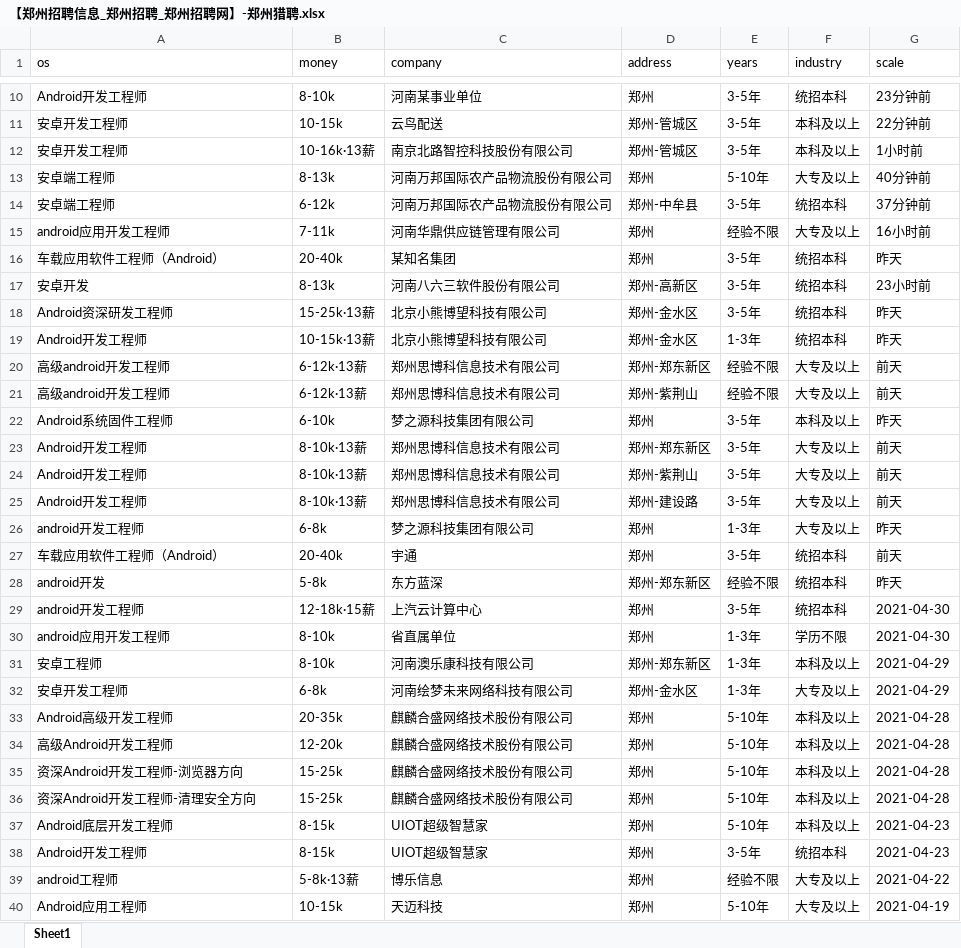
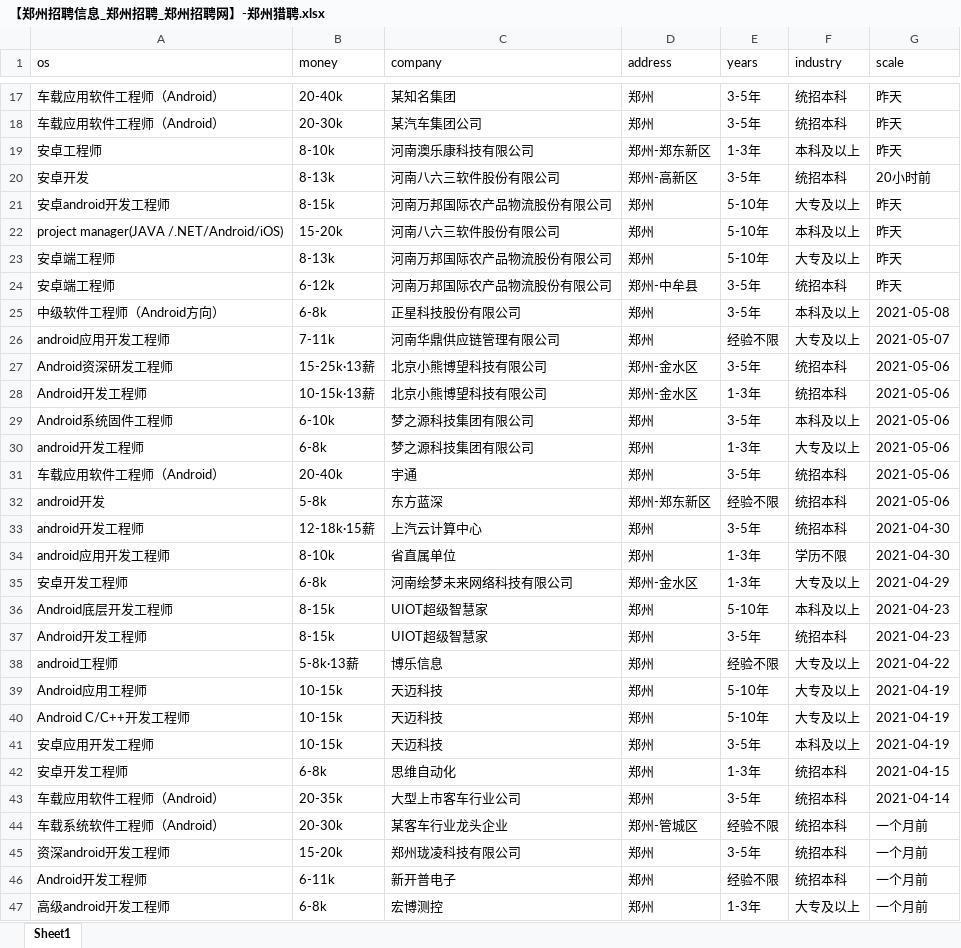
Before and after one commit to leigong2/AskQuastionApp, an Excel workbook: app/src/main/assets/【郑州招聘信息_郑州招聘_郑州招聘网】-郑州猎聘.xlsx, sheet Sheet1, drawn as a sheet; only a part is shown, gaps mark what is left out; the shorter side is filled out with more unchanged rows; values as stored, in another font and other column widths than the file's, no borders; removed rows and columns are numbered as before the commit, all else as after; the diff covers the shown part only; the diff names each change by its address in the sheet, - before the commit and + after, or states it on an @@ line.

```diff
--- a/app/src/main/assets/【郑州招聘信息_郑州招聘_郑州招聘网】-郑州猎聘.xlsx (sheet Sheet1)
+++ b/app/src/main/assets/【郑州招聘信息_郑州招聘_郑州招聘网】-郑州猎聘.xlsx (sheet Sheet1)
-row 10: Android开发工程师 | 8-10k | 河南某事业单位 | 郑州 | 3-5年 | 统招本科 | 23分钟前
-row 11: 安卓开发工程师 | 10-15k | 云鸟配送 | 郑州-管城区 | 3-5年 | 本科及以上 | 22分钟前
-row 12: 安卓开发工程师 | 10-16k·13薪 | 南京北路智控科技股份有限公司 | 郑州-管城区 | 3-5年 | 本科及以上 | 1小时前
-row 13: 安卓端工程师 | 8-13k | 河南万邦国际农产品物流股份有限公司 | 郑州 | 5-10年 | 大专及以上 | 40分钟前
-row 14: 安卓端工程师 | 6-12k | 河南万邦国际农产品物流股份有限公司 | 郑州-中牟县 | 3-5年 | 统招本科 | 37分钟前
-row 15: android应用开发工程师 | 7-11k | 河南华鼎供应链管理有限公司 | 郑州 | 经验不限 | 大专及以上 | 16小时前
+row 18: 车载应用软件工程师（Android） | 20-30k | 某汽车集团公司 | 郑州 | 3-5年 | 统招本科 | 昨天
+row 19: 安卓工程师 | 8-10k | 河南澳乐康科技有限公司 | 郑州-郑东新区 | 1-3年 | 本科及以上 | 昨天
-G20 (scale): 23小时前
+G20 (scale): 20小时前
+row 21: 安卓android开发工程师 | 8-15k | 河南万邦国际农产品物流股份有限公司 | 郑州 | 5-10年 | 大专及以上 | 昨天
+row 22: project manager(JAVA /.NET/Android/iOS) | 15-20k | 河南八六三软件股份有限公司 | 郑州 | 5-10年 | 本科及以上 | 昨天
+row 23: 安卓端工程师 | 8-13k | 河南万邦国际农产品物流股份有限公司 | 郑州 | 5-10年 | 大专及以上 | 昨天
+row 24: 安卓端工程师 | 6-12k | 河南万邦国际农产品物流股份有限公司 | 郑州-中牟县 | 3-5年 | 统招本科 | 昨天
+row 25: 中级软件工程师（Android方向） | 6-8k | 正星科技股份有限公司 | 郑州 | 3-5年 | 本科及以上 | 2021-05-08
+row 26: android应用开发工程师 | 7-11k | 河南华鼎供应链管理有限公司 | 郑州 | 经验不限 | 大专及以上 | 2021-05-07
-G27:G28 (scale): 昨天
+G27:G28 (scale): 2021-05-06
-row 20: 高级android开发工程师 | 6-12k·13薪 | 郑州思博科信息技术有限公司 | 郑州-郑东新区 | 经验不限 | 大专及以上 | 前天
-row 21: 高级android开发工程师 | 6-12k·13薪 | 郑州思博科信息技术有限公司 | 郑州-紫荆山 | 经验不限 | 大专及以上 | 前天
-G29 (scale): 昨天
+G29 (scale): 2021-05-06
-row 23: Android开发工程师 | 8-10k·13薪 | 郑州思博科信息技术有限公司 | 郑州-郑东新区 | 3-5年 | 大专及以上 | 前天
-row 24: Android开发工程师 | 8-10k·13薪 | 郑州思博科信息技术有限公司 | 郑州-紫荆山 | 3-5年 | 大专及以上 | 前天
-row 25: Android开发工程师 | 8-10k·13薪 | 郑州思博科信息技术有限公司 | 郑州-建设路 | 3-5年 | 大专及以上 | 前天
-G30 (scale): 昨天
+G30 (scale): 2021-05-06
-G31 (scale): 前天
+G31 (scale): 2021-05-06
-G32 (scale): 昨天
+G32 (scale): 2021-05-06
-row 31: 安卓工程师 | 8-10k | 河南澳乐康科技有限公司 | 郑州-郑东新区 | 1-3年 | 本科及以上 | 2021-04-29
-row 33: Android高级开发工程师 | 20-35k | 麒麟合盛网络技术股份有限公司 | 郑州 | 5-10年 | 本科及以上 | 2021-04-28
-row 34: 高级Android开发工程师 | 12-20k | 麒麟合盛网络技术股份有限公司 | 郑州 | 5-10年 | 本科及以上 | 2021-04-28
-row 35: 资深Android开发工程师-浏览器方向 | 15-25k | 麒麟合盛网络技术股份有限公司 | 郑州 | 5-10年 | 本科及以上 | 2021-04-28
-row 36: 资深Android开发工程师-清理安全方向 | 15-25k | 麒麟合盛网络技术股份有限公司 | 郑州 | 5-10年 | 本科及以上 | 2021-04-28
```
Also changed, not shown: 29 added rows, 20 removed rows, 5 moved rows and 10 edited cells elsewhere in this sheet, app/src/main/assets/「郑州招聘信息」郑州招聘网 - BOSS直聘.xlsx, app/src/main/assets/【郑州,android招聘，求职】-前程无忧.xlsx, 27 other files.
